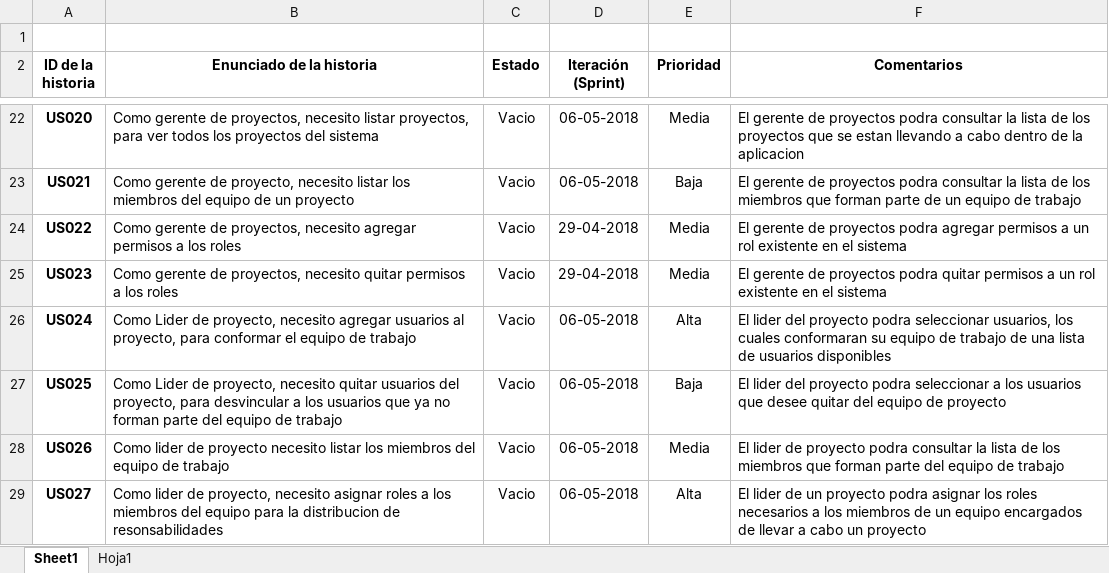
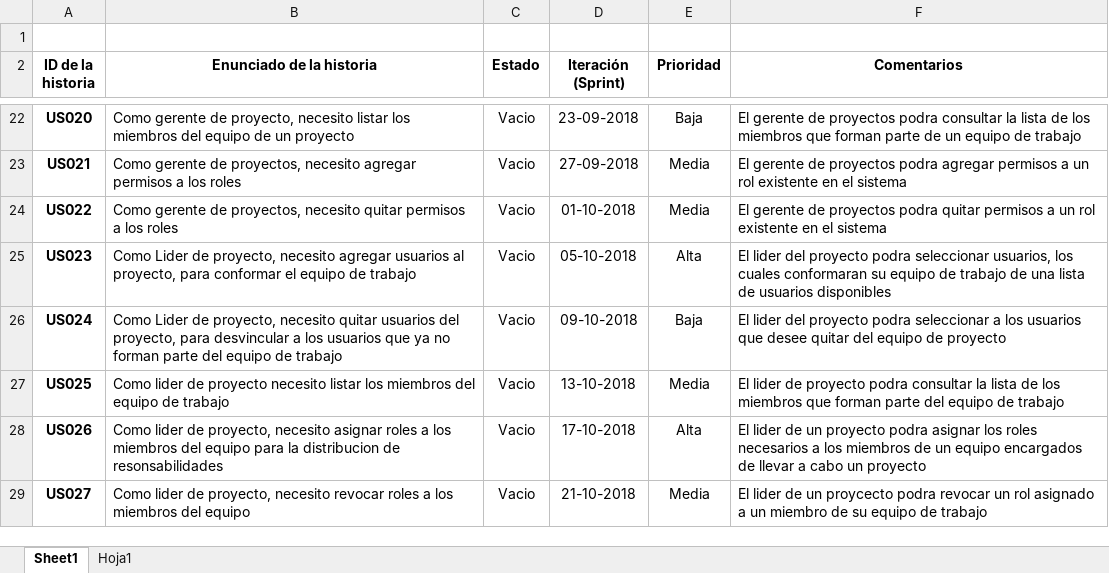
Before and after one commit to guivern/ingesoft2, an Excel workbook: Documentos/Product_Backlog.xlsx, sheet Sheet1, drawn as a sheet; only a part is shown, gaps mark what is left out; values as stored, in another font and other column widths than the file's, no borders; the diff covers the shown part only; the diff names each change by its address in the sheet, - before the commit and + after, or states it on an @@ line.

```diff
--- a/Documentos/Product_Backlog.xlsx (sheet Sheet1)
+++ b/Documentos/Product_Backlog.xlsx (sheet Sheet1)
-B22 (Enunciado de la historia): …gerente de proyectos, necesito listar proyectos, para ver todos los proyectos del sistema
+B22 (Enunciado de la historia): …gerente de proyecto, necesito listar los miembros del equipo de un proyecto
-D22 (Iteración (Sprint)): 06-05-2018
+D22 (Iteración (Sprint)): 23-09-2018
-E22 (Prioridad): Media
+E22 (Prioridad): Baja
-F22 (Comentarios): …de los proyectos que se estan llevando a cabo dentro de la aplicacion
+F22 (Comentarios): …de los miembros que forman parte de un equipo de trabajo
-B23 (Enunciado de la historia): …gerente de proyecto, necesito listar los miembros del equipo de un proyecto
+B23 (Enunciado de la historia): …gerente de proyectos, necesito agregar permisos a los roles
-D23 (Iteración (Sprint)): 06-05-2018
+D23 (Iteración (Sprint)): 27-09-2018
-E23 (Prioridad): Baja
+E23 (Prioridad): Media
-F23 (Comentarios): …proyectos podra consultar la lista de los miembros que forman parte de un equipo de trabajo
+F23 (Comentarios): …proyectos podra agregar permisos a un rol existente en el sistema
-B24 (Enunciado de la historia): …proyectos, necesito agregar permisos a…
+B24 (Enunciado de la historia): …proyectos, necesito quitar permisos a…
-D24 (Iteración (Sprint)): 29-04-2018
+D24 (Iteración (Sprint)): 01-10-2018
-F24 (Comentarios): …proyectos podra agregar permisos a…
+F24 (Comentarios): …proyectos podra quitar permisos a…
-B25 (Enunciado de la historia): Como gerente de proyectos, necesito quitar permisos a los roles
+B25 (Enunciado de la historia): Como Lider de proyecto, necesito agregar usuarios al proyecto, para conformar el equipo de trabajo
-D25 (Iteración (Sprint)): 29-04-2018
+D25 (Iteración (Sprint)): 05-10-2018
-E25 (Prioridad): Media
+E25 (Prioridad): Alta
-F25 (Comentarios): El gerente de proyectos podra quitar permisos a un rol existente en el sistema
+F25 (Comentarios): El lider del proyecto podra seleccionar usuarios, los cuales conformaran su equipo de trabajo de una lista de usuarios disponibles
-B26 (Enunciado de la historia): …proyecto, necesito agregar usuarios al proyecto, para conformar el equipo de…
+B26 (Enunciado de la historia): …proyecto, necesito quitar usuarios del proyecto, para desvincular a los usuarios que ya no forman parte del equipo de…
-D26 (Iteración (Sprint)): 06-05-2018
+D26 (Iteración (Sprint)): 09-10-2018
-E26 (Prioridad): Alta
+E26 (Prioridad): Baja
-F26 (Comentarios): …podra seleccionar usuarios, los cuales conformaran su equipo de trabajo de una lista de usuarios disponibles
+F26 (Comentarios): …podra seleccionar a los usuarios que desee quitar del equipo de proyecto
-B27 (Enunciado de la historia): Como Lider de proyecto, necesito quitar usuarios del proyecto, para desvincular a los usuarios que ya no forman parte del equipo…
+B27 (Enunciado de la historia): Como lider de proyecto necesito listar los miembros del equipo…
-D27 (Iteración (Sprint)): 06-05-2018
+D27 (Iteración (Sprint)): 13-10-2018
-E27 (Prioridad): Baja
+E27 (Prioridad): Media
-F27 (Comentarios): El lider del proyecto podra seleccionar a los usuarios que desee quitar del equipo de proyecto
+F27 (Comentarios): El lider de proyecto podra consultar la lista de los miembros que forman parte del equipo de trabajo
-B28 (Enunciado de la historia): …lider de proyecto necesito listar los miembros del equipo de trabajo
+B28 (Enunciado de la historia): …lider de proyecto, necesito asignar roles a los miembros del equipo para la distribucion de resonsabilidades
-D28 (Iteración (Sprint)): 06-05-2018
+D28 (Iteración (Sprint)): 17-10-2018
-E28 (Prioridad): Media
+E28 (Prioridad): Alta
-F28 (Comentarios): …lider de proyecto podra consultar la lista de los miembros que forman parte del equipo de trabajo
+F28 (Comentarios): …lider de un proyecto podra asignar los roles necesarios a los miembros de un equipo encargados de llevar a cabo un proyecto
-B29 (Enunciado de la historia): …proyecto, necesito asignar roles a los miembros del equipo para la distribucion de resonsabilidades
+B29 (Enunciado de la historia): …proyecto, necesito revocar roles a los miembros del equipo
-D29 (Iteración (Sprint)): 06-05-2018
+D29 (Iteración (Sprint)): 21-10-2018
-E29 (Prioridad): Alta
+E29 (Prioridad): Media
-F29 (Comentarios): …de un proyecto podra asignar los roles necesarios a los miembros de un equipo encargados de llevar a cabo un proyecto
+F29 (Comentarios): …de un proycecto podra revocar un rol asignado a un miembro de su equipo de trabajo
```
Also changed, not shown: 1 removed row and 101 edited cells elsewhere in this sheet.
